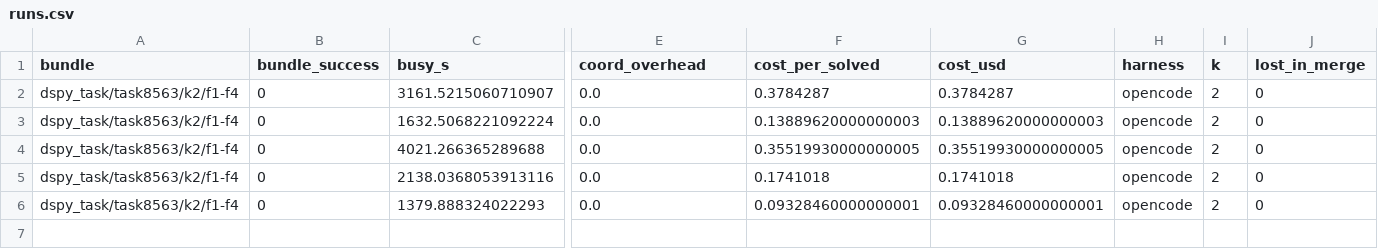
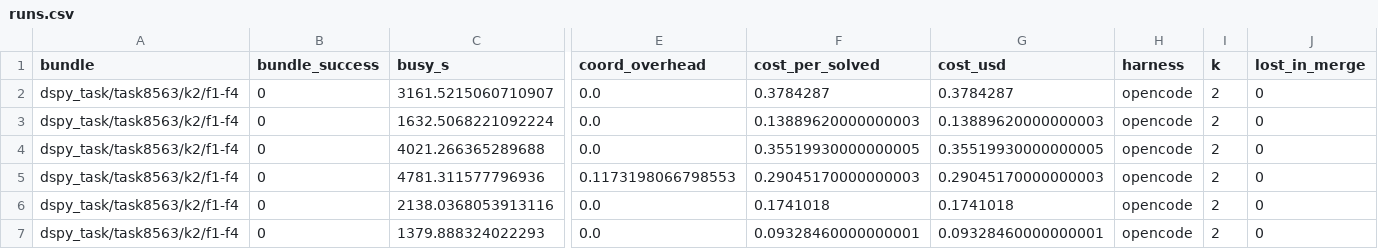
Before and after one commit to vishesh312/autose-project, a CSV file: results/qwen27b_core_fp8/runs.csv, drawn as a sheet; only a part is shown, gaps mark what is left out; rows hold the shown columns only; the diff names each change by its address in the sheet, - before the commit and + after, or states it on an @@ line.

Commit message:
Add qwen27b_core_fp8 result: S3 on dspy_task/task8563/k2/f1-f4

```diff
--- a/results/qwen27b_core_fp8/runs.csv
+++ b/results/qwen27b_core_fp8/runs.csv
+row 5: dspy_task/task8563/k2/f1-f4 | 0 | 4781.311577796936 | 0.1173198066798553 | 0.29045170000000003 | 0.29045170000000003 | opencode | 2 | 0
```
Also changed, not shown: 35 other files.
